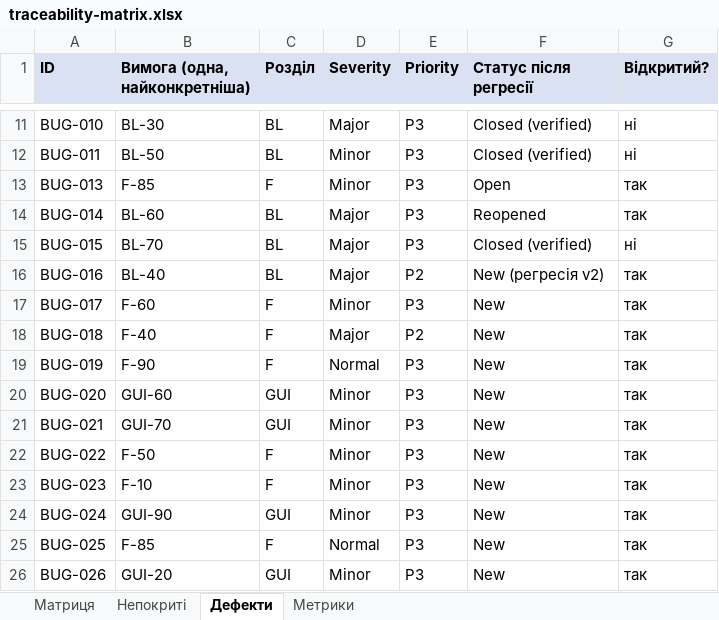
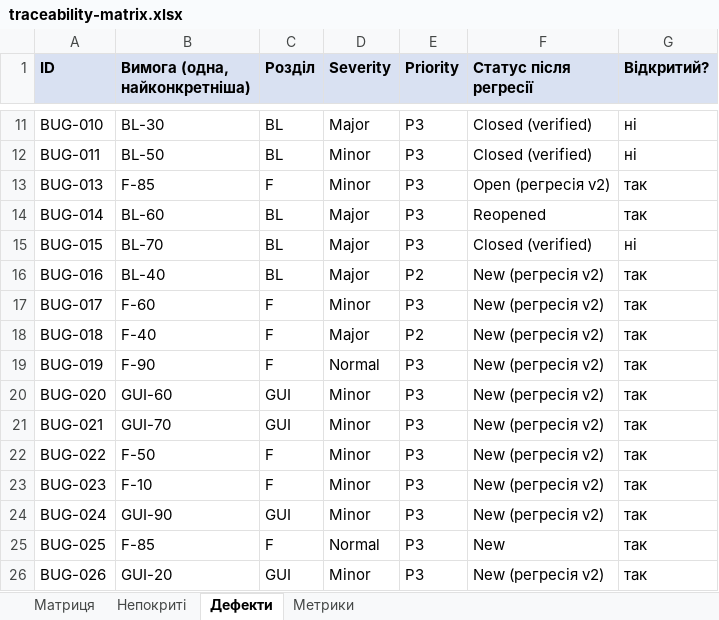
Before and after one commit to Dun18-droid/tzyapz-team-Hay-, an Excel workbook: docs/sprint5/traceability-matrix.xlsx, sheet Дефекти, drawn as a sheet; only a part is shown, gaps mark what is left out; values as stored, in another font and other column widths than the file's, no borders; the diff names each change by its address in the sheet, - before the commit and + after, or states it on an @@ line.

```diff
--- a/docs/sprint5/traceability-matrix.xlsx (sheet Дефекти)
+++ b/docs/sprint5/traceability-matrix.xlsx (sheet Дефекти)
-F13 (Статус після регресії): Open
+F13 (Статус після регресії): Open (регресія v2)
-F17:F24 (Статус після регресії): New
+F17:F24 (Статус після регресії): New (регресія v2)
-F26 (Статус після регресії): New
+F26 (Статус після регресії): New (регресія v2)
```
Also changed, not shown: sheet Матриця, sheet Метрики, 1 other file.
